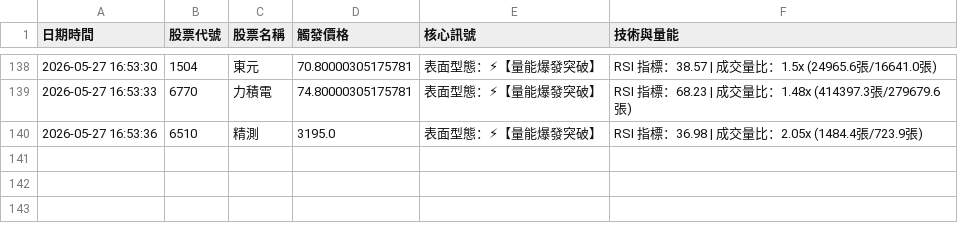
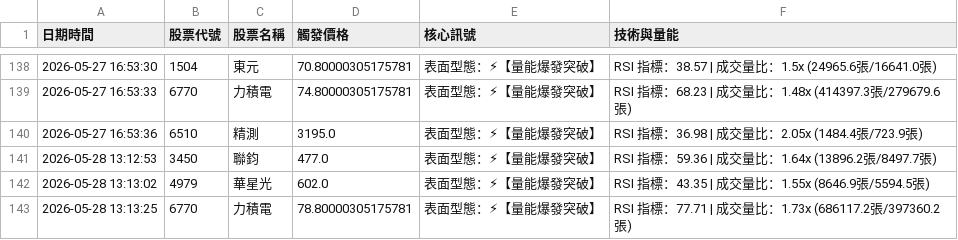
Before and after one commit to JimJimWu/stock_lab, a CSV file: signal_history.csv, drawn as a sheet; only a part is shown, gaps mark what is left out; the diff names each change by its address in the sheet, - before the commit and + after, or states it on an @@ line.

```diff
--- a/signal_history.csv
+++ b/signal_history.csv
+row 141: 2026-05-28 13:12:53 | 3450 | 聯鈞 | 477.0 | 表面型態：⚡【量能爆發突破】 | RSI 指標：59.36 | 成交量比：1.64x (13896.2張/8497.7張)
+row 142: 2026-05-28 13:13:02 | 4979 | 華星光 | 602.0 | 表面型態：⚡【量能爆發突破】 | RSI 指標：43.35 | 成交量比：1.55x (8646.9張/5594.5張)
+row 143: 2026-05-28 13:13:25 | 6770 | 力積電 | 78.80000305175781 | 表面型態：⚡【量能爆發突破】 | RSI 指標：77.71 | 成交量比：1.73x (686117.2張/397360.2張)
```
